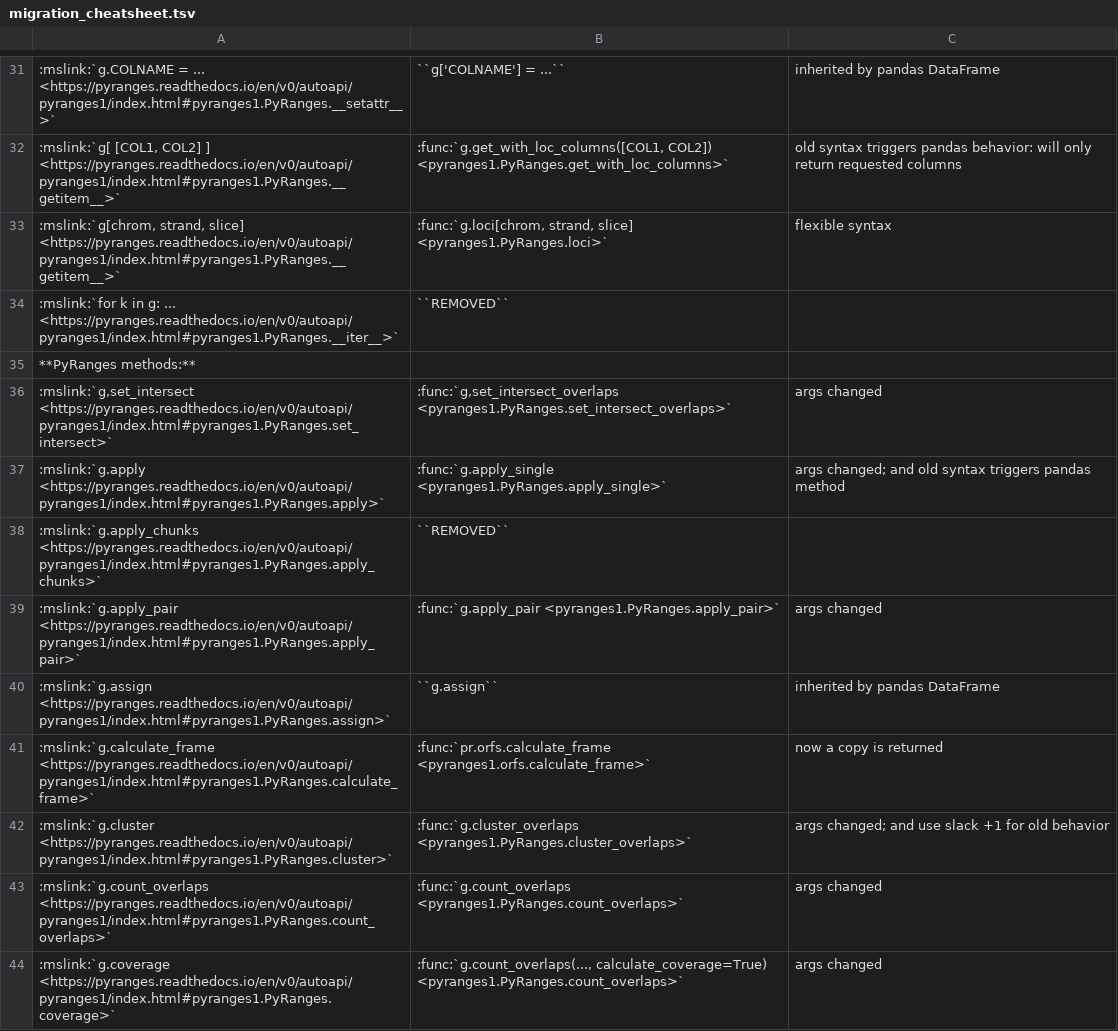
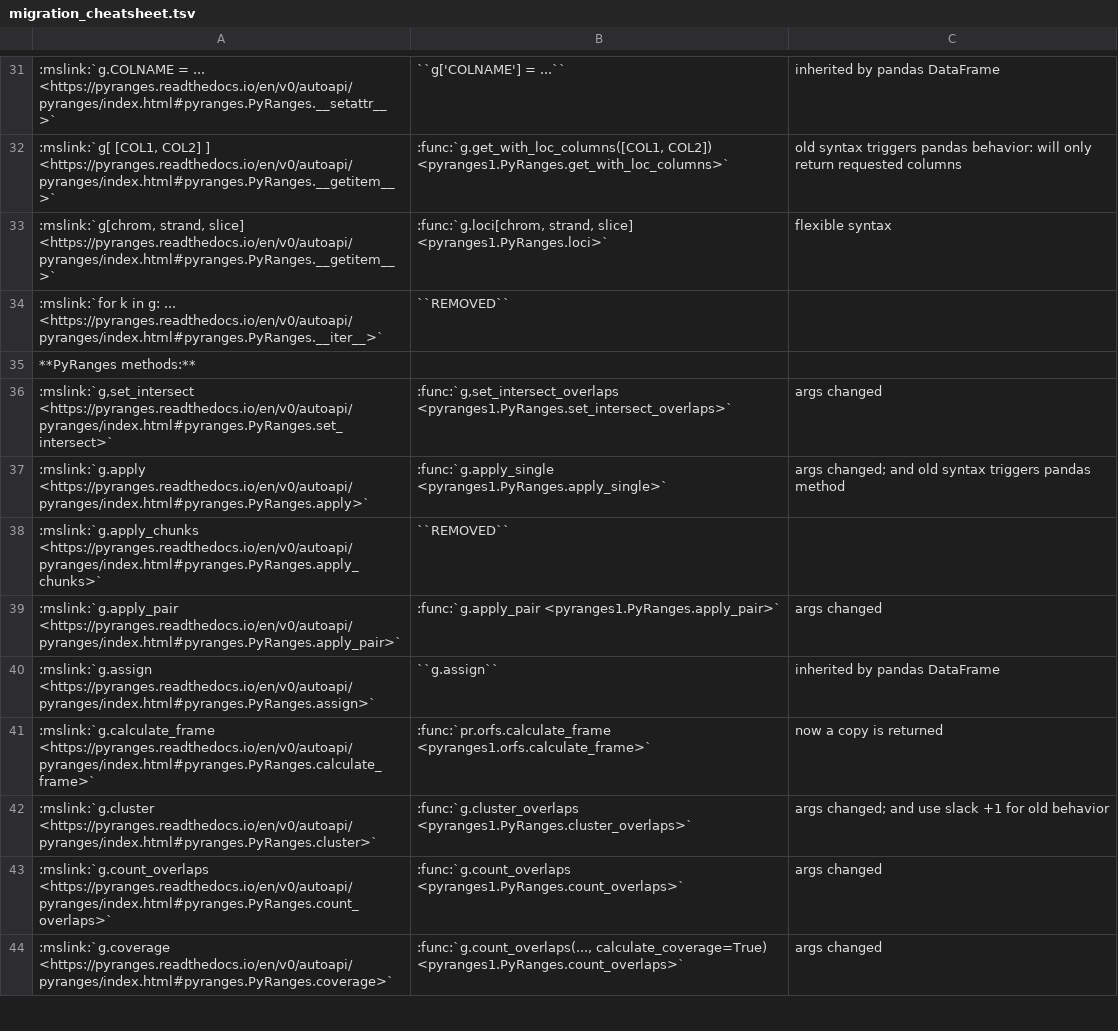
Before and after one commit to pyranges/pyranges_1.x, a TSV file: docs/migration_cheatsheet.tsv, drawn as a sheet; only a part is shown, gaps mark what is left out; the diff covers the shown part only; the diff names each change by its address in the sheet, - before the commit and + after, or states it on an @@ line.

Commit message:
chore: requested changes; image links, links to pyranges 0.x docs, .gitignore issue

```diff
--- a/docs/migration_cheatsheet.tsv
+++ b/docs/migration_cheatsheet.tsv
-A31: …= ... <https://pyranges.readthedocs.io/en/v0/autoapi/pyranges1/index.html#pyranges1.PyRanges.__setattr__>`
+A31: …= ... <https://pyranges.readthedocs.io/en/v0/autoapi/pyranges/index.html#pyranges.PyRanges.__setattr__>`
-A32: …COL2] ] <https://pyranges.readthedocs.io/en/v0/autoapi/pyranges1/index.html#pyranges1.PyRanges.__getitem__>`
+A32: …COL2] ] <https://pyranges.readthedocs.io/en/v0/autoapi/pyranges/index.html#pyranges.PyRanges.__getitem__>`
-A33: …strand, slice] <https://pyranges.readthedocs.io/en/v0/autoapi/pyranges1/index.html#pyranges1.PyRanges.__getitem__>`
+A33: …strand, slice] <https://pyranges.readthedocs.io/en/v0/autoapi/pyranges/index.html#pyranges.PyRanges.__getitem__>`
-A34: …g: ... <https://pyranges.readthedocs.io/en/v0/autoapi/pyranges1/index.html#pyranges1.PyRanges.__iter__>`
+A34: …g: ... <https://pyranges.readthedocs.io/en/v0/autoapi/pyranges/index.html#pyranges.PyRanges.__iter__>`
-A36: :mslink:`g,set_intersect <https://pyranges.readthedocs.io/en/v0/autoapi/pyranges1/index.html#pyranges1.PyRanges.set_intersect>`
+A36: :mslink:`g,set_intersect <https://pyranges.readthedocs.io/en/v0/autoapi/pyranges/index.html#pyranges.PyRanges.set_intersect>`
-A37: :mslink:`g.apply <https://pyranges.readthedocs.io/en/v0/autoapi/pyranges1/index.html#pyranges1.PyRanges.apply>`
+A37: :mslink:`g.apply <https://pyranges.readthedocs.io/en/v0/autoapi/pyranges/index.html#pyranges.PyRanges.apply>`
-A38: :mslink:`g.apply_chunks <https://pyranges.readthedocs.io/en/v0/autoapi/pyranges1/index.html#pyranges1.PyRanges.apply_chunks>`
+A38: :mslink:`g.apply_chunks <https://pyranges.readthedocs.io/en/v0/autoapi/pyranges/index.html#pyranges.PyRanges.apply_chunks>`
-A39: :mslink:`g.apply_pair <https://pyranges.readthedocs.io/en/v0/autoapi/pyranges1/index.html#pyranges1.PyRanges.apply_pair>`
+A39: :mslink:`g.apply_pair <https://pyranges.readthedocs.io/en/v0/autoapi/pyranges/index.html#pyranges.PyRanges.apply_pair>`
-A40: :mslink:`g.assign <https://pyranges.readthedocs.io/en/v0/autoapi/pyranges1/index.html#pyranges1.PyRanges.assign>`
+A40: :mslink:`g.assign <https://pyranges.readthedocs.io/en/v0/autoapi/pyranges/index.html#pyranges.PyRanges.assign>`
-A41: :mslink:`g.calculate_frame <https://pyranges.readthedocs.io/en/v0/autoapi/pyranges1/index.html#pyranges1.PyRanges.calculate_frame>`
+A41: :mslink:`g.calculate_frame <https://pyranges.readthedocs.io/en/v0/autoapi/pyranges/index.html#pyranges.PyRanges.calculate_frame>`
-A42: :mslink:`g.cluster <https://pyranges.readthedocs.io/en/v0/autoapi/pyranges1/index.html#pyranges1.PyRanges.cluster>`
+A42: :mslink:`g.cluster <https://pyranges.readthedocs.io/en/v0/autoapi/pyranges/index.html#pyranges.PyRanges.cluster>`
-A43: :mslink:`g.count_overlaps <https://pyranges.readthedocs.io/en/v0/autoapi/pyranges1/index.html#pyranges1.PyRanges.count_overlaps>`
+A43: :mslink:`g.count_overlaps <https://pyranges.readthedocs.io/en/v0/autoapi/pyranges/index.html#pyranges.PyRanges.count_overlaps>`
-A44: :mslink:`g.coverage <https://pyranges.readthedocs.io/en/v0/autoapi/pyranges1/index.html#pyranges1.PyRanges.coverage>`
+A44: :mslink:`g.coverage <https://pyranges.readthedocs.io/en/v0/autoapi/pyranges/index.html#pyranges.PyRanges.coverage>`
```
Also changed, not shown: 64 edited cells elsewhere in this file, 7 other files.
